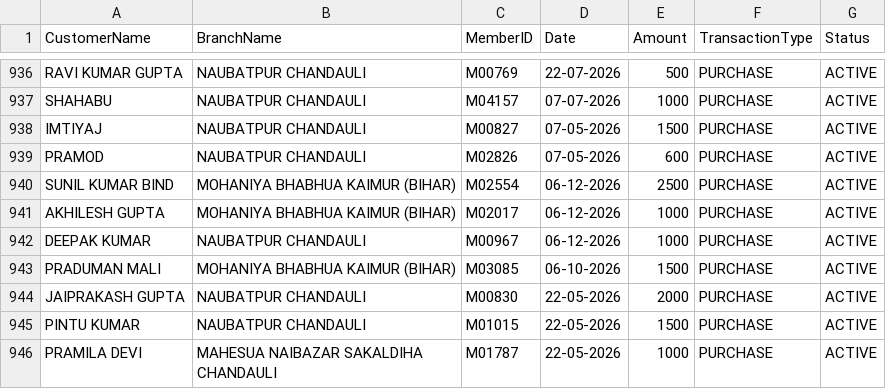
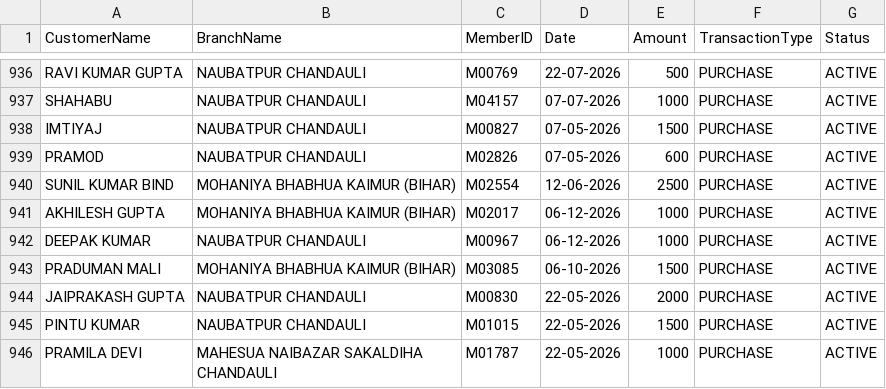
Before and after one commit to vipin8818/asansal-data, a CSV file: gold_invoice.csv, drawn as a sheet; only a part is shown, gaps mark what is left out.

Commit message:
Correct M02554 invoice 952 date to 12 June 2026

```diff
--- a/gold_invoice.csv
+++ b/gold_invoice.csv
@@ -939,3 +939,3 @@ IMTIYAJ,NAUBATPUR CHANDAULI,M00827,07-05-2026,1500,PURCHASE,ACTIVE
 PRAMOD,NAUBATPUR CHANDAULI,M02826,07-05-2026,600,PURCHASE,ACTIVE
-SUNIL KUMAR BIND,MOHANIYA BHABHUA KAIMUR (BIHAR),M02554,06-12-2026,2500,PURCHASE,ACTIVE
+SUNIL KUMAR BIND,MOHANIYA BHABHUA KAIMUR (BIHAR),M02554,12-06-2026,2500,PURCHASE,ACTIVE
 AKHILESH GUPTA,MOHANIYA BHABHUA KAIMUR (BIHAR),M02017,06-12-2026,1000,PURCHASE,ACTIVE
```
